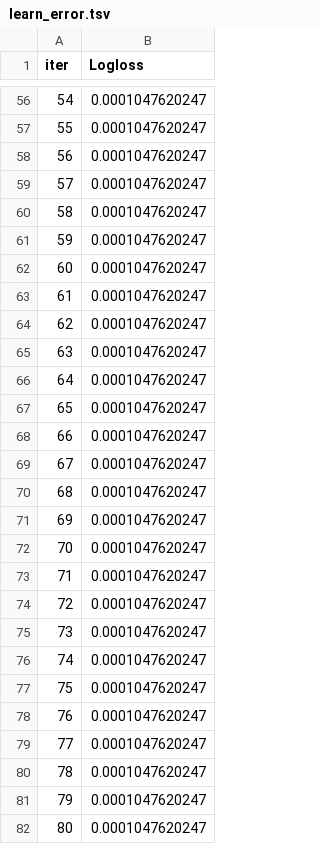
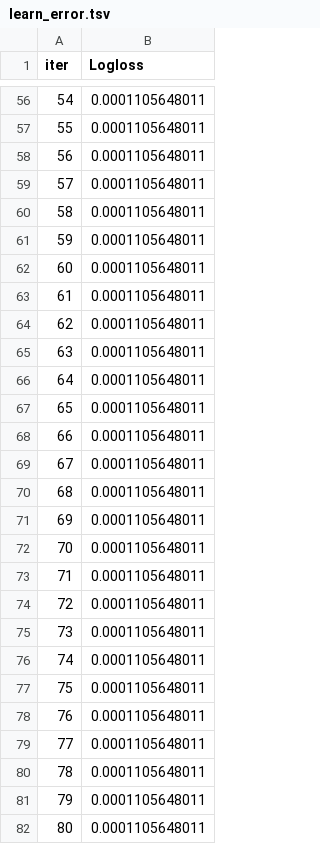
Before and after one commit to oracul-analytics/data-challenge, a TSV file: feature_store_ml/catboost_info/learn_error.tsv, drawn as a sheet; only a part is shown, gaps mark what is left out; the diff covers the shown part only.

```diff
--- a/feature_store_ml/catboost_info/learn_error.tsv
+++ b/feature_store_ml/catboost_info/learn_error.tsv
@@ -56,27 +56,27 @@ iter	Logloss
-54	0.0001047620247
-55	0.0001047620247
-56	0.0001047620247
-57	0.0001047620247
-58	0.0001047620247
-59	0.0001047620247
-60	0.0001047620247
-61	0.0001047620247
-62	0.0001047620247
-63	0.0001047620247
-64	0.0001047620247
-65	0.0001047620247
-66	0.0001047620247
-67	0.0001047620247
-68	0.0001047620247
-69	0.0001047620247
-70	0.0001047620247
-71	0.0001047620247
-72	0.0001047620247
-73	0.0001047620247
-74	0.0001047620247
-75	0.0001047620247
-76	0.0001047620247
-77	0.0001047620247
-78	0.0001047620247
-79	0.0001047620247
-80	0.0001047620247
+54	0.0001105648011
+55	0.0001105648011
+56	0.0001105648011
+57	0.0001105648011
+58	0.0001105648011
+59	0.0001105648011
+60	0.0001105648011
+61	0.0001105648011
+62	0.0001105648011
+63	0.0001105648011
+64	0.0001105648011
+65	0.0001105648011
+66	0.0001105648011
+67	0.0001105648011
+68	0.0001105648011
+69	0.0001105648011
+70	0.0001105648011
+71	0.0001105648011
+72	0.0001105648011
+73	0.0001105648011
+74	0.0001105648011
+75	0.0001105648011
+76	0.0001105648011
+77	0.0001105648011
+78	0.0001105648011
+79	0.0001105648011
+80	0.0001105648011
```
Also changed, not shown: 173 edited cells elsewhere in this file, feature_store_ml/catboost_info/test_error.tsv, feature_store_ml/catboost_info/time_left.tsv, 9 other files.
